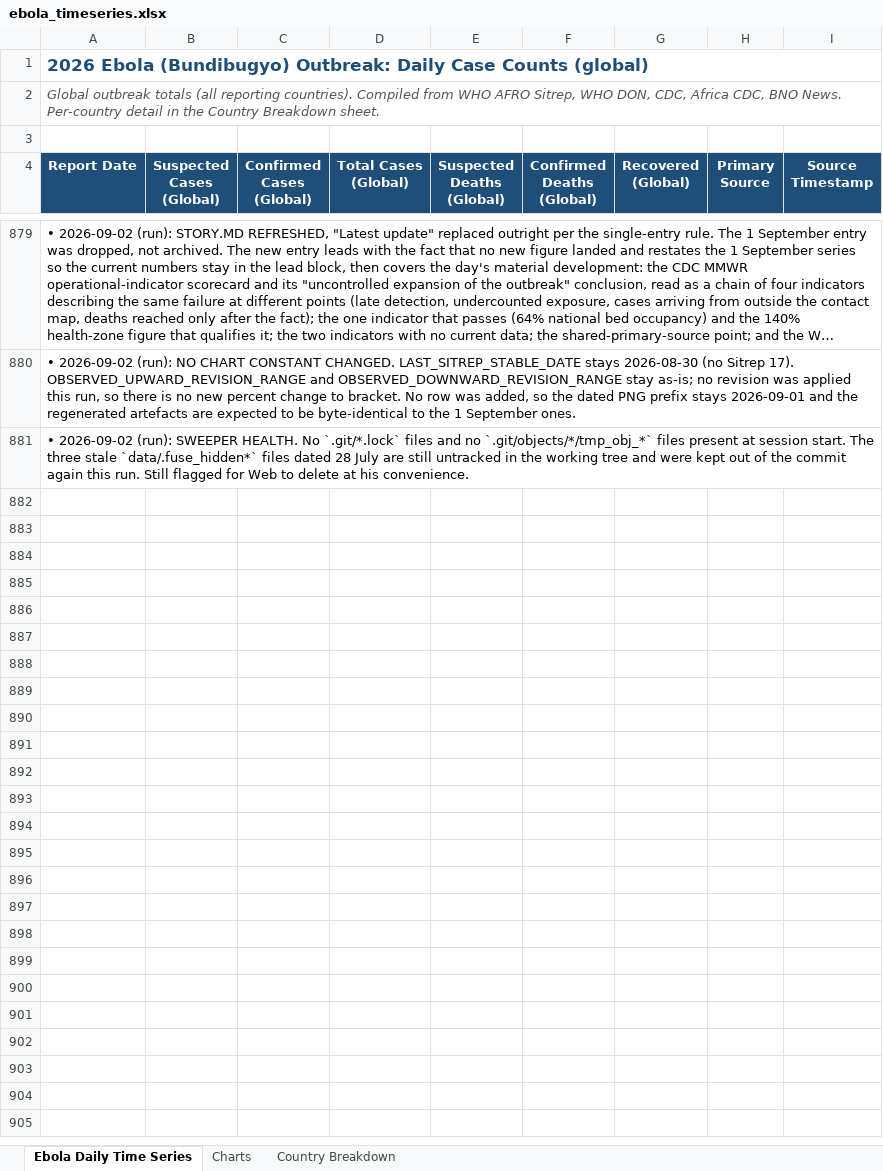
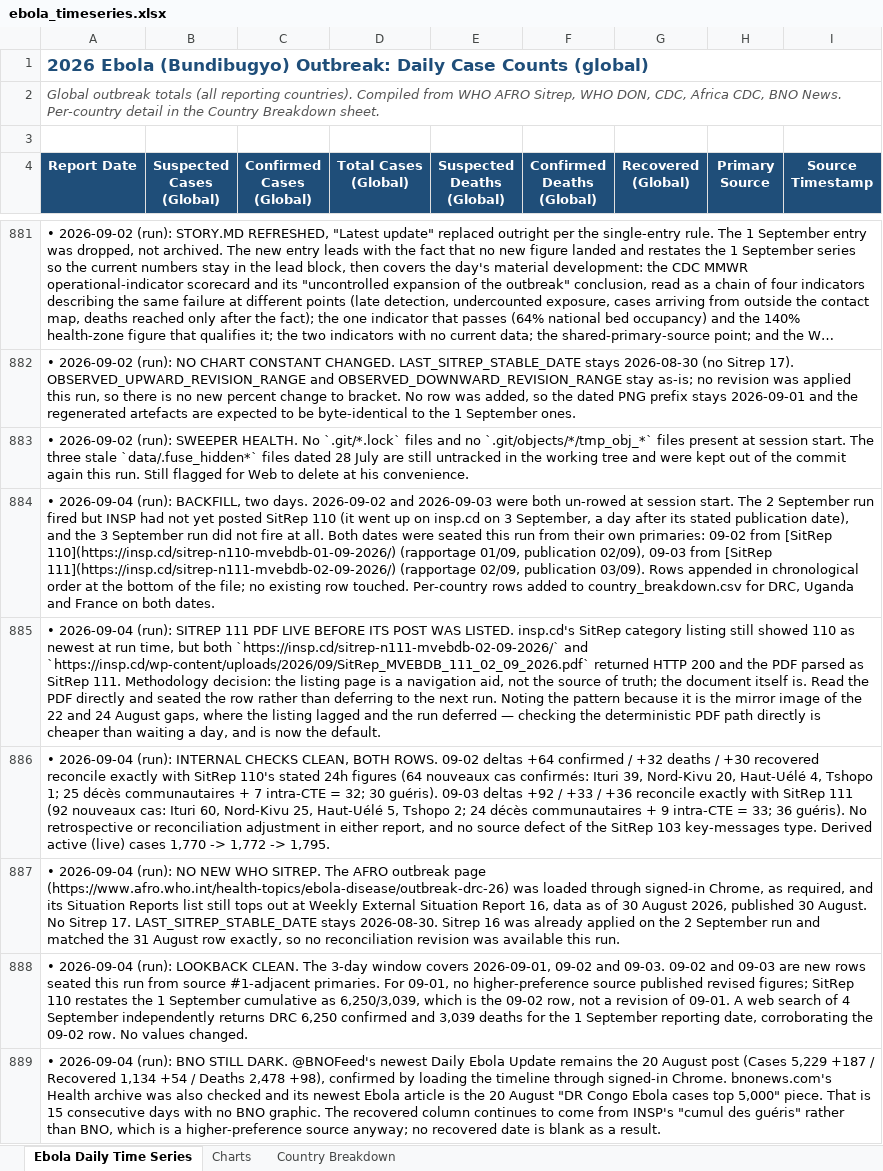
Before and after one commit to webbegole/ebola-bundibugyo-tracker-2026, an Excel workbook: outputs/ebola_timeseries.xlsx, sheet Ebola Daily Time Series, drawn as a sheet; only a part is shown, gaps mark what is left out; long unchanged cells end in …; values as stored, in another font and other column widths than the file's, no borders; the diff covers the shown part only; the diff names each change by its address in the sheet, - before the commit and + after, or states it on an @@ line.

Commit message:
Daily update 2026-09-04: backfill 2 and 3 September from INSP SitReps 110 and 111; DRC 6,342 confirmed / 3,072 deaths

```diff
--- a/outputs/ebola_timeseries.xlsx (sheet Ebola Daily Time Series)
+++ b/outputs/ebola_timeseries.xlsx (sheet Ebola Daily Time Series)
+row 884: • 2026-09-04 (run): BACKFILL, two days. 2026-09-02 and 2026-09-03 were both un-rowed at session start. The 2 September run fired but INSP had not yet posted SitRep 110 (it went up on insp.cd on 3 September, a day after its stated publication date), and the 3 September run did not fire at all. Both dates were seated this run from their own primaries: 09-02 from [SitRep 110](https://insp.cd/sitrep-n110-mvebdb-01-09-2026/) (rapportage 01/09, publication 02/09), 09-03 from [SitRep 111](https://insp.cd/sitrep-n111-mvebdb-02-09-2026/) (rapportage 02/09, publication 03/09). Rows appended in chronological order at the bottom of the file; no existing row touched. Per-country rows added to country_breakdown.csv for DRC, Uganda and France on both dates.
+row 885: • 2026-09-04 (run): SITREP 111 PDF LIVE BEFORE ITS POST WAS LISTED. insp.cd's SitRep category listing still showed 110 as newest at run time, but both `https://insp.cd/sitrep-n111-mvebdb-02-09-2026/` and `https://insp.cd/wp-content/uploads/2026/09/SitRep_MVEBDB_111_02_09_2026.pdf` returned HTTP 200 and the PDF parsed as SitRep 111. Methodology decision: the listing page is a navigation aid, not the source of truth; the document itself is. Read the PDF directly and seated the row rather than deferring to the next run. Noting the pattern because it is the mirror image of the 22 and 24 August gaps, where the listing lagged and the run deferred — checking the deterministic PDF path directly is cheaper than waiting a day, and is now the default.
+row 886: • 2026-09-04 (run): INTERNAL CHECKS CLEAN, BOTH ROWS. 09-02 deltas +64 confirmed / +32 deaths / +30 recovered reconcile exactly with SitRep 110's stated 24h figures (64 nouveaux cas confirmés: Ituri 39, Nord-Kivu 20, Haut-Uélé 4, Tshopo 1; 25 décès communautaires + 7 intra-CTE = 32; 30 guéris). 09-03 deltas +92 / +33 / +36 reconcile exactly with SitRep 111 (92 nouveaux cas: Ituri 60, Nord-Kivu 25, Haut-Uélé 5, Tshopo 2; 24 décès communautaires + 9 intra-CTE = 33; 36 guéris). No retrospective or reconciliation adjustment in either report, and no source defect of the SitRep 103 key-messages type. Derived active (live) cases 1,770 -> 1,772 -> 1,795.
+row 887: • 2026-09-04 (run): NO NEW WHO SITREP. The AFRO outbreak page (https://www.afro.who.int/health-topics/ebola-disease/outbreak-drc-26) was loaded through signed-in Chrome, as required, and its Situation Reports list still tops out at Weekly External Situation Report 16, data as of 30 August 2026, published 30 August. No Sitrep 17. LAST_SITREP_STABLE_DATE stays 2026-08-30. Sitrep 16 was already applied on the 2 September run and matched the 31 August row exactly, so no reconciliation revision was available this run.
+row 888: • 2026-09-04 (run): LOOKBACK CLEAN. The 3-day window covers 2026-09-01, 09-02 and 09-03. 09-02 and 09-03 are new rows seated this run from source #1-adjacent primaries. For 09-01, no higher-preference source published revised figures; SitRep 110 restates the 1 September cumulative as 6,250/3,039, which is the 09-02 row, not a revision of 09-01. A web search of 4 September independently returns DRC 6,250 confirmed and 3,039 deaths for the 1 September reporting date, corroborating the 09-02 row. No values changed.
+row 889: • 2026-09-04 (run): BNO STILL DARK. @BNOFeed's newest Daily Ebola Update remains the 20 August post (Cases 5,229 +187 / Recovered 1,134 +54 / Deaths 2,478 +98), confirmed by loading the timeline through signed-in Chrome. bnonews.com's Health archive was also checked and its newest Ebola article is the 20 August "DR Congo Ebola cases top 5,000" piece. That is 15 consecutive days with no BNO graphic. The recovered column continues to come from INSP's "cumul des guéris" rather than BNO, which is a higher-preference source anyway; no recovered date is blank as a result.
```
Also changed, not shown: 8 added rows elsewhere in this sheet, sheet Country Breakdown, sheet Charts, 8 other files.
